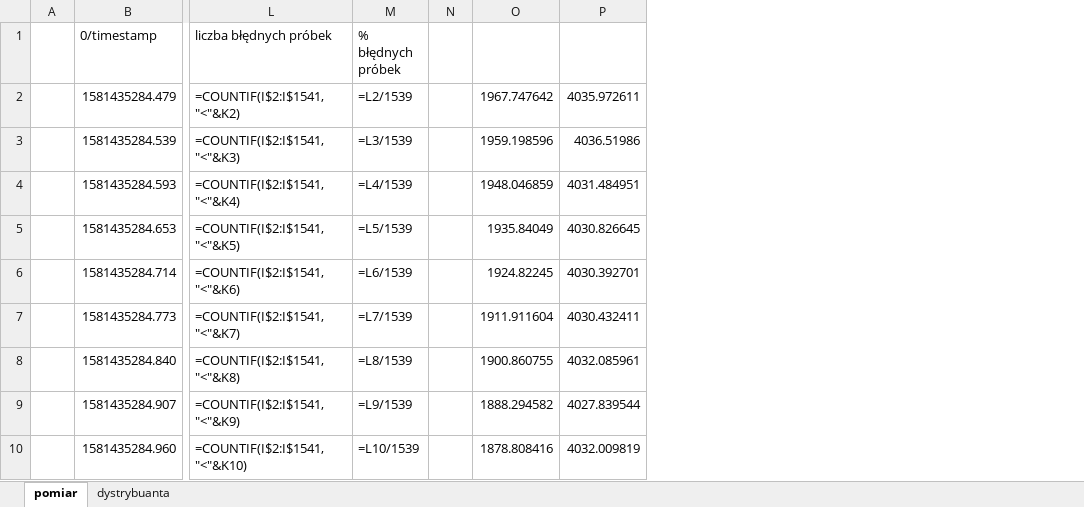
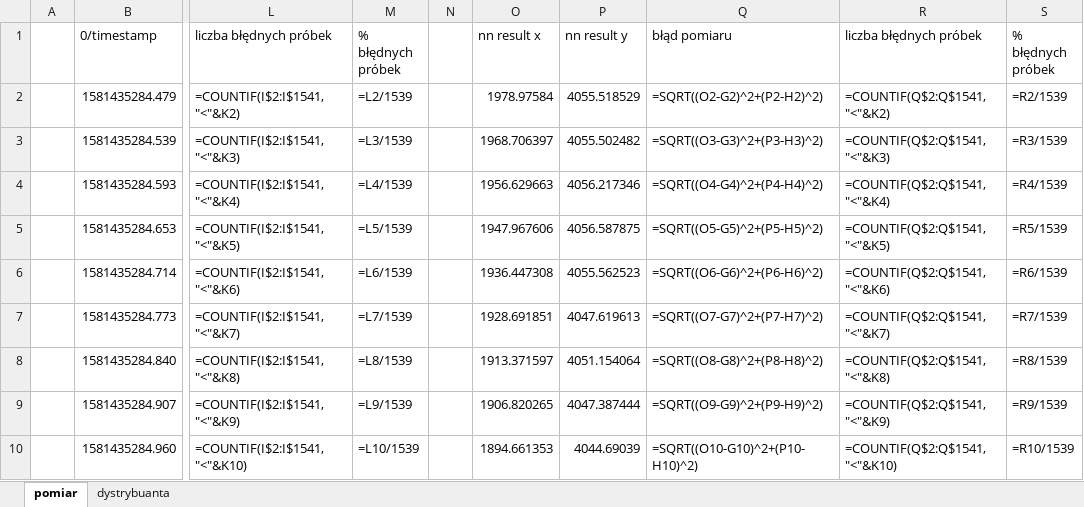
Before and after one commit to precel120/SISE, an Excel workbook: Task 2/Results.xlsx, sheet pomiar, drawn as a sheet; only a part is shown, gaps mark what is left out; values as stored, in another font and other column widths than the file's, no borders; formulas without a stored value are shown as written; charts and pictures not drawn; removed rows and columns are numbered as before the commit, all else as after; the diff names each change by its address in the sheet, - before the commit and + after, or states it on an @@ line.

```diff
--- a/Task 2/Results.xlsx (sheet pomiar)
+++ b/Task 2/Results.xlsx (sheet pomiar)
-column O, rows 2-10: 1967.747642 | 1959.198596 | 1948.046859 | 1935.84049 | 1924.82245 | 1911.911604 | 1900.860755 | 1888.294582 | 1878.808416
-column P, rows 2-10: 4035.972611 | 4036.51986 | 4031.484951 | 4030.826645 | 4030.392701 | 4030.432411 | 4032.085961 | 4027.839544 | 4032.009819
+column O (nn result x), rows 2-10: 1978.97584 | 1968.706397 | 1956.629663 | 1947.967606 | 1936.447308 | 1928.691851 | 1913.371597 | 1906.820265 | 1894.661353
+column P (nn result y), rows 2-10: 4055.518529 | 4055.502482 | 4056.217346 | 4056.587875 | 4055.562523 | 4047.619613 | 4051.154064 | 4047.387444 | 4044.69039
+column Q (błąd pomiaru), rows 2-10: =SQRT((O2-G2)^2+(P2-H2)^2) | =SQRT((O3-G3)^2+(P3-H3)^2) | =SQRT((O4-G4)^2+(P4-H4)^2) | =SQRT((O5-G5)^2+(P5-H5)^2) | =SQRT((O6-G6)^2+(P6-H6)^2) | =SQRT((O7-G7)^2+(P7-H7)^2) | =SQRT((O8-G8)^2+(P8-H8)^2) | =SQRT((O9-G9)^2+(P9-H9)^2) | =SQRT((O10-G10)^2+(P10-H10)^2)
+column R (liczba błędnych próbek), rows 2-10: =COUNTIF(Q$2:Q$1541,"<"&K2) | =COUNTIF(Q$2:Q$1541,"<"&K3) | =COUNTIF(Q$2:Q$1541,"<"&K4) | =COUNTIF(Q$2:Q$1541,"<"&K5) | =COUNTIF(Q$2:Q$1541,"<"&K6) | =COUNTIF(Q$2:Q$1541,"<"&K7) | =COUNTIF(Q$2:Q$1541,"<"&K8) | =COUNTIF(Q$2:Q$1541,"<"&K9) | =COUNTIF(Q$2:Q$1541,"<"&K10)
+column S (% błędnych próbek), rows 2-10: =R2/1539 | =R3/1539 | =R4/1539 | =R5/1539 | =R6/1539 | =R7/1539 | =R8/1539 | =R9/1539 | =R10/1539
```
Also changed, not shown: charts or pictures, Task 2/pozyxAPI_only_localization_dane_testowe_i_dystrybuanta.xlsx, 9 other files.
